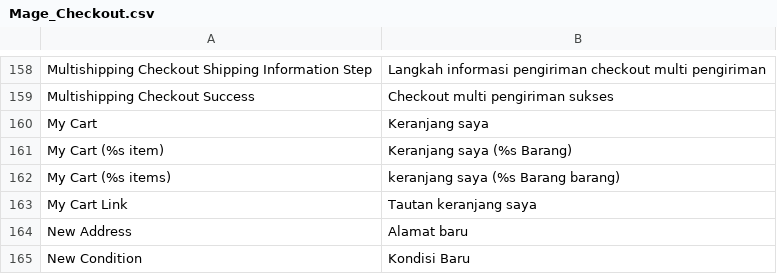
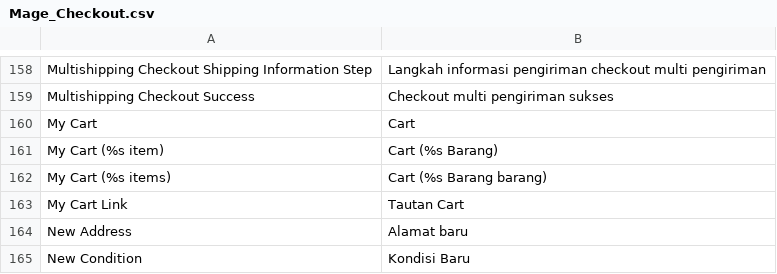
Before and after one commit to bippo/magento-id, a CSV file: app/locale/id_ID/Mage_Checkout.csv, drawn as a sheet; only a part is shown, gaps mark what is left out.

Commit message:
Cart

```diff
--- a/app/locale/id_ID/Mage_Checkout.csv
+++ b/app/locale/id_ID/Mage_Checkout.csv
@@ -159,6 +159,6 @@
 "Multishipping Checkout Success","Checkout multi pengiriman sukses"
-"My Cart","Keranjang saya"
-"My Cart (%s item)","Keranjang saya (%s Barang)"
-"My Cart (%s items)","keranjang saya (%s Barang barang)"
-"My Cart Link","Tautan keranjang saya"
+"My Cart","Cart"
+"My Cart (%s item)","Cart (%s Barang)"
+"My Cart (%s items)","Cart (%s Barang barang)"
+"My Cart Link","Tautan Cart"
 "New Address","Alamat baru"
```
